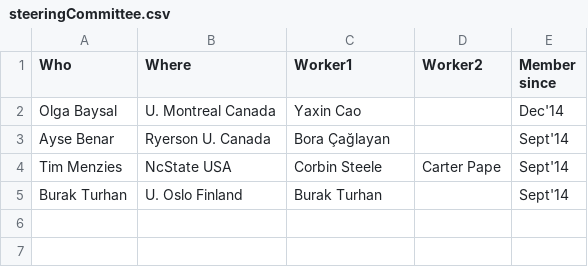
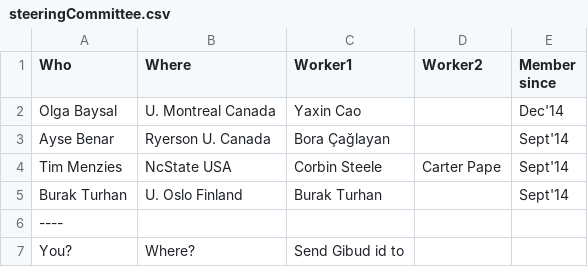
Before and after one commit to opensciences/opensciences.github.io, a CSV file: steeringCommittee.csv, drawn as a sheet.

Commit message:
Update steeringCommittee.csv

```diff
--- a/steeringCommittee.csv
+++ b/steeringCommittee.csv
@@ -5 +5,3 @@ Tim Menzies,NcState USA,Corbin Steele, Carter Pape,Sept'14
 Burak Turhan,U. Oslo Finland,Burak Turhan,,Sept'14
+----
+You?,Where?,Send Gibud id to,,,
```
